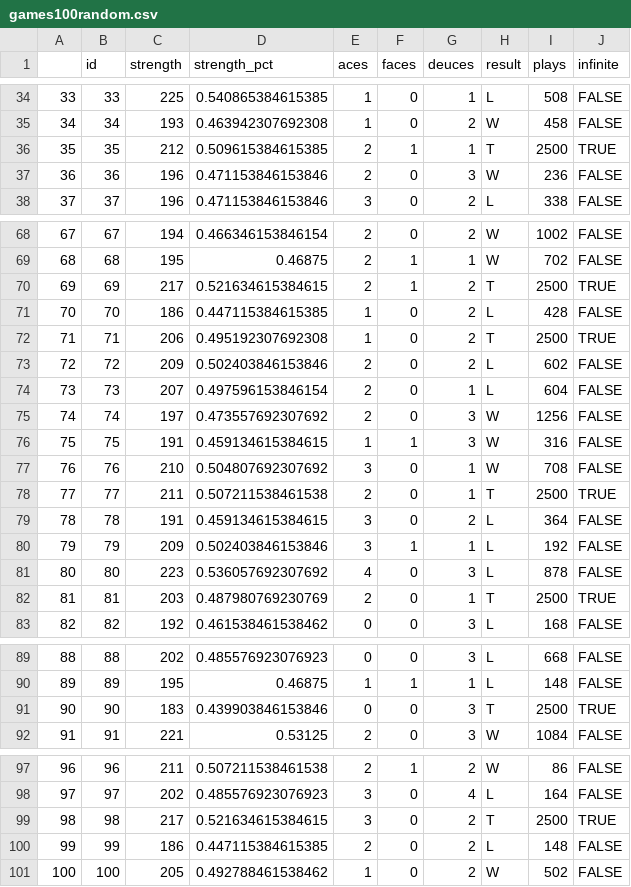
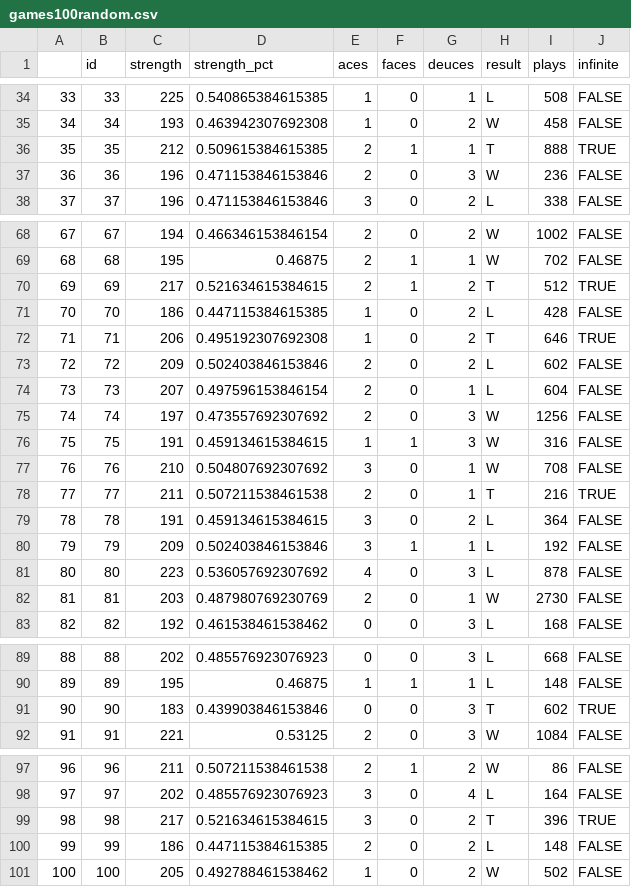
Before and after one commit to emurphy/war-card-game, a CSV file: games100random.csv, drawn as a sheet; only a part is shown, gaps mark what is left out.

```diff
--- a/games100random.csv
+++ b/games100random.csv
@@ -35,3 +35,3 @@
 "34",34,193,0.463942307692308,1,0,2,"W",458,FALSE
-"35",35,212,0.509615384615385,2,1,1,"T",2500,TRUE
+"35",35,212,0.509615384615385,2,1,1,"T",888,TRUE
 "36",36,196,0.471153846153846,2,0,3,"W",236,FALSE
@@ -69,5 +69,5 @@
 "68",68,195,0.46875,2,1,1,"W",702,FALSE
-"69",69,217,0.521634615384615,2,1,2,"T",2500,TRUE
+"69",69,217,0.521634615384615,2,1,2,"T",512,TRUE
 "70",70,186,0.447115384615385,1,0,2,"L",428,FALSE
-"71",71,206,0.495192307692308,1,0,2,"T",2500,TRUE
+"71",71,206,0.495192307692308,1,0,2,"T",646,TRUE
 "72",72,209,0.502403846153846,2,0,2,"L",602,FALSE
@@ -77,3 +77,3 @@
 "76",76,210,0.504807692307692,3,0,1,"W",708,FALSE
-"77",77,211,0.507211538461538,2,0,1,"T",2500,TRUE
+"77",77,211,0.507211538461538,2,0,1,"T",216,TRUE
 "78",78,191,0.459134615384615,3,0,2,"L",364,FALSE
@@ -81,3 +81,3 @@
 "80",80,223,0.536057692307692,4,0,3,"L",878,FALSE
-"81",81,203,0.487980769230769,2,0,1,"T",2500,TRUE
+"81",81,203,0.487980769230769,2,0,1,"W",2730,FALSE
 "82",82,192,0.461538461538462,0,0,3,"L",168,FALSE
@@ -90,3 +90,3 @@
 "89",89,195,0.46875,1,1,1,"L",148,FALSE
-"90",90,183,0.439903846153846,0,0,3,"T",2500,TRUE
+"90",90,183,0.439903846153846,0,0,3,"T",602,TRUE
 "91",91,221,0.53125,2,0,3,"W",1084,FALSE
@@ -98,3 +98,3 @@
 "97",97,202,0.485576923076923,3,0,4,"L",164,FALSE
-"98",98,217,0.521634615384615,3,0,2,"T",2500,TRUE
+"98",98,217,0.521634615384615,3,0,2,"T",396,TRUE
 "99",99,186,0.447115384615385,2,0,2,"L",148,FALSE
```
Also changed, not shown: 5 other files.
